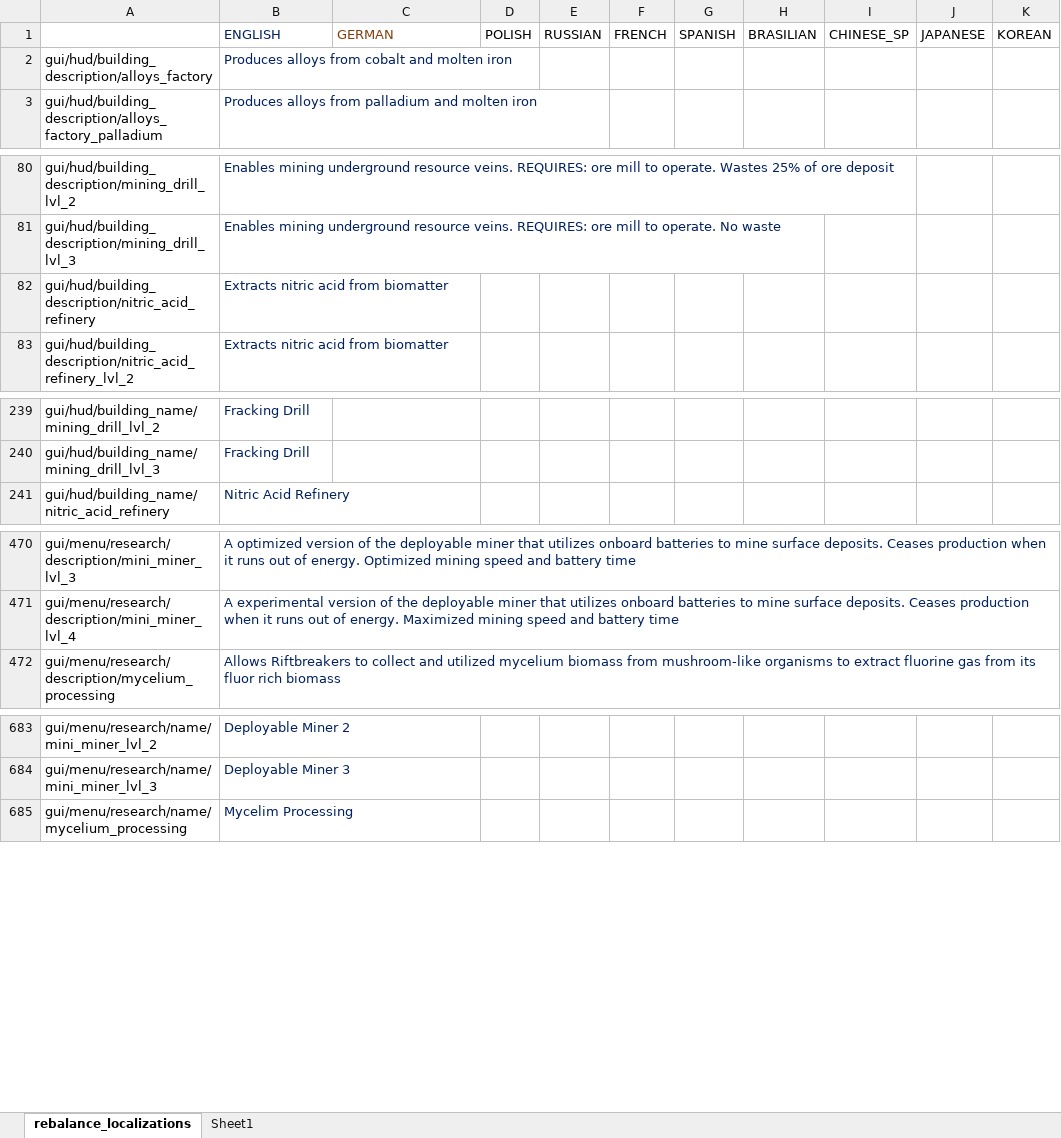
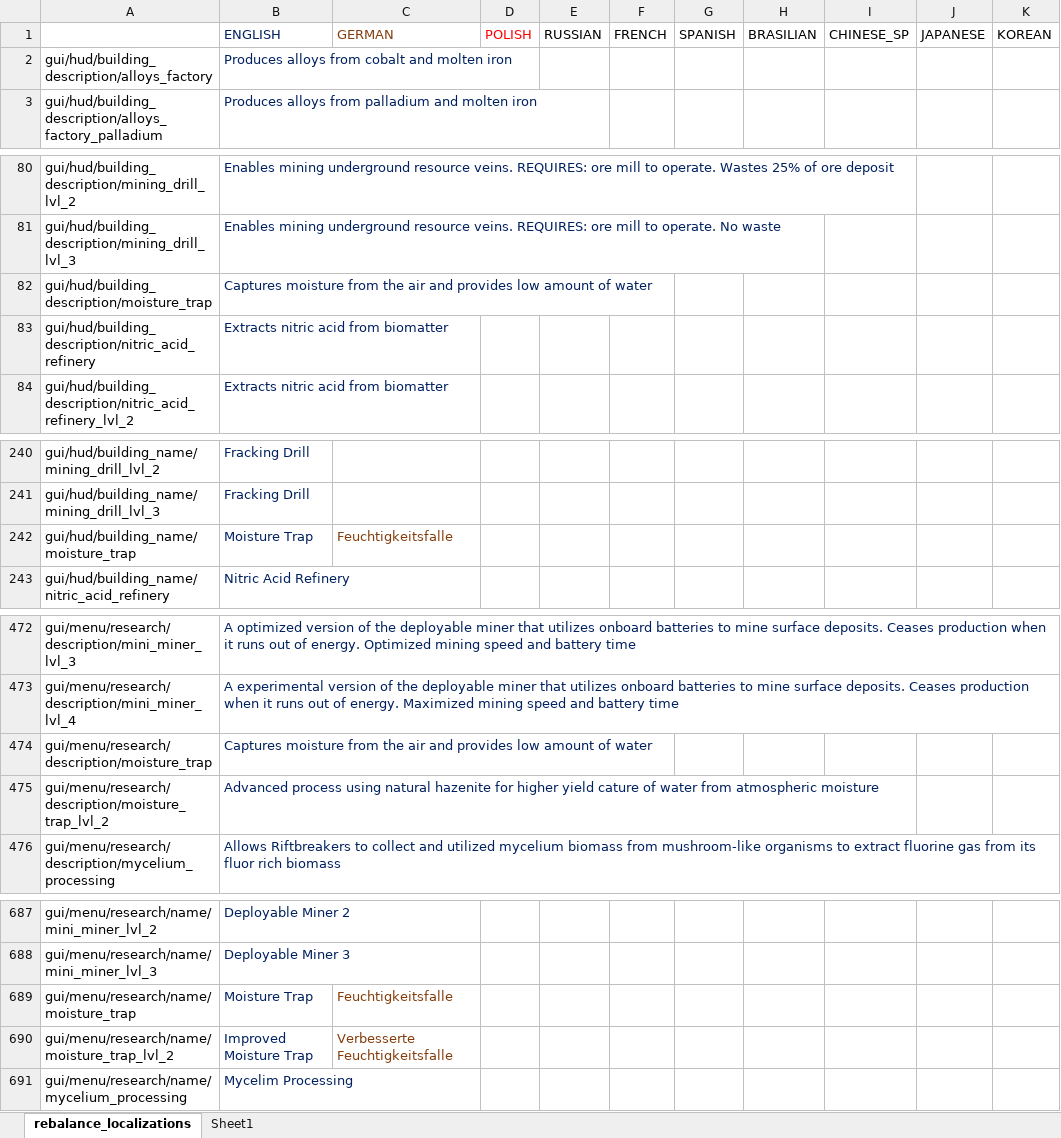
Before and after one commit to TheKilltech/rift_balance, an Excel workbook: gui/rebalance_localizations.xlsx, sheet rebalance_localizations, drawn as a sheet; only a part is shown, gaps mark what is left out; values as stored, in another font and other column widths than the file's, no borders; the diff names each change by its address in the sheet, - before the commit and + after, or states it on an @@ line.

Commit message:
added moisture traps

```diff
--- a/gui/rebalance_localizations.xlsx (sheet rebalance_localizations)
+++ b/gui/rebalance_localizations.xlsx (sheet rebalance_localizations)
-D1 text colour: black
+D1 text colour: #FF0000
+row 82: gui/hud/building_description/moisture_trap | Captures moisture from the air and provides low amount of water
+row 242: gui/hud/building_name/moisture_trap | Moisture Trap | Feuchtigkeitsfalle
+row 474: gui/menu/research/description/moisture_trap | Captures moisture from the air and provides low amount of water
+row 475: gui/menu/research/description/moisture_trap_lvl_2 | Advanced process using natural hazenite for higher yield cature of water from atmospheric moisture
+row 689: gui/menu/research/name/moisture_trap | Moisture Trap | Feuchtigkeitsfalle
+row 690: gui/menu/research/name/moisture_trap_lvl_2 | Improved Moisture Trap | Verbesserte Feuchtigkeitsfalle
```
Also changed, not shown: 8 other files.
